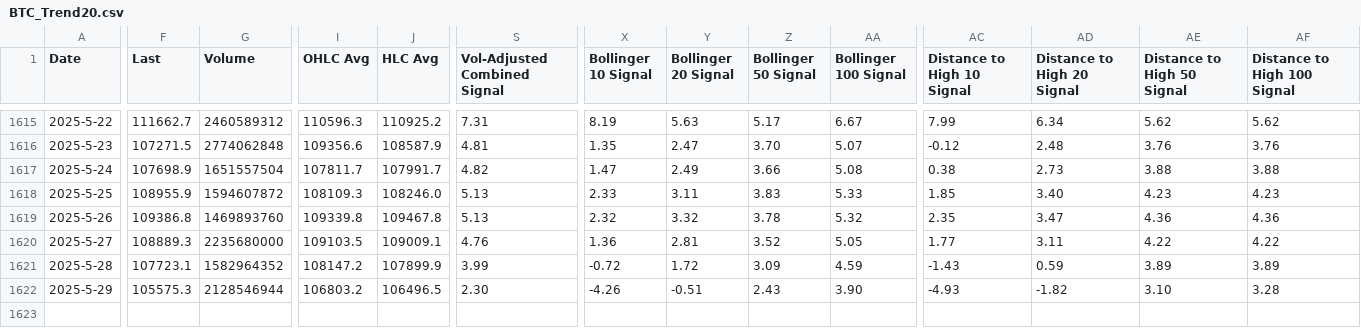
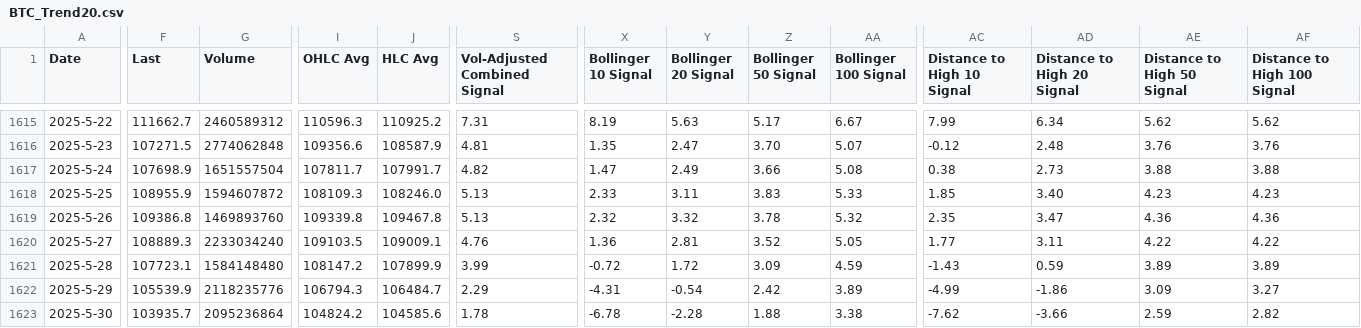
Before and after one commit to QV2000/crypto-trend-data, a CSV file: data/BTC_Trend20.csv, drawn as a sheet; only a part is shown, gaps mark what is left out; rows hold the shown columns only; the diff names each change by its address in the sheet, - before the commit and + after, or states it on an @@ line.

Commit message:
Add trend data: BTC_Trend20.csv

```diff
--- a/data/BTC_Trend20.csv
+++ b/data/BTC_Trend20.csv
-G1620 (Volume): 2235680000
+G1620 (Volume): 2233034240
-G1621 (Volume): 1582964352
+G1621 (Volume): 1584148480
-F1622 (Last): 105575.3
+F1622 (Last): 105539.9
-G1622 (Volume): 2128546944
+G1622 (Volume): 2118235776
-I1622 (OHLC Avg): 106803.2
+I1622 (OHLC Avg): 106794.3
-J1622 (HLC Avg): 106496.5
+J1622 (HLC Avg): 106484.7
-S1622 (Vol-Adjusted Combined Signal): 2.30
+S1622 (Vol-Adjusted Combined Signal): 2.29
-X1622 (Bollinger 10 Signal): -4.26
+X1622 (Bollinger 10 Signal): -4.31
-Y1622 (Bollinger 20 Signal): -0.51
+Y1622 (Bollinger 20 Signal): -0.54
-Z1622 (Bollinger 50 Signal): 2.43
+Z1622 (Bollinger 50 Signal): 2.42
-AA1622 (Bollinger 100 Signal): 3.90
+AA1622 (Bollinger 100 Signal): 3.89
-AC1622 (Distance to High 10 Signal): -4.93
+AC1622 (Distance to High 10 Signal): -4.99
-AD1622 (Distance to High 20 Signal): -1.82
+AD1622 (Distance to High 20 Signal): -1.86
-AE1622 (Distance to High 50 Signal): 3.10
+AE1622 (Distance to High 50 Signal): 3.09
-AF1622 (Distance to High 100 Signal): 3.28
+AF1622 (Distance to High 100 Signal): 3.27
+row 1623: 2025-5-30 | 103935.7 | 2095236864 | 104824.2 | 104585.6 | 1.78 | -6.78 | -2.28 | 1.88 | 3.38 | -7.62 | -3.66 | 2.59 | 2.82
```
